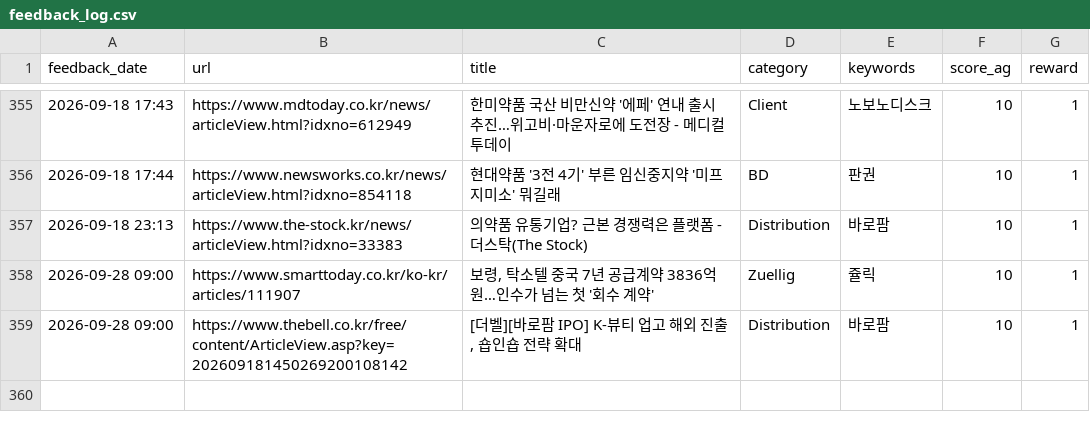
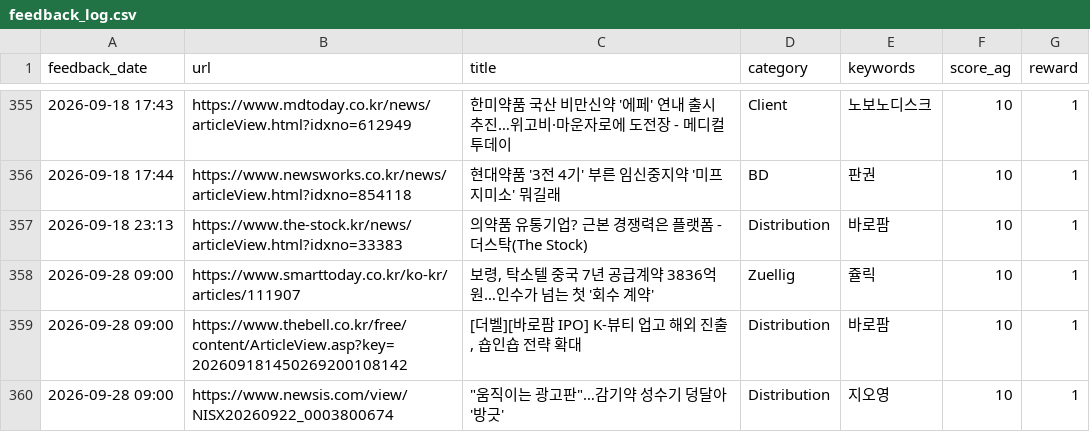
Before and after one commit to Lilyleeyaa/zp-market-monitoring-v3-share, a CSV file: data/labels/feedback_log.csv, drawn as a sheet; only a part is shown, gaps mark what is left out.

Commit message:
Feedback: "움직이는 광고판"…감기약 성수기 덩달아 '방긋'... (2026-09-28 09:00)

```diff
--- a/data/labels/feedback_log.csv
+++ b/data/labels/feedback_log.csv
@@ -359 +359,2 @@ feedback_date,url,title,category,keywords,score_ag,reward
 2026-09-28 09:00,https://www.thebell.co.kr/free/content/ArticleView.asp?key=202609181450269200108142,"[더벨][바로팜 IPO] K-뷰티 업고 해외 진출, 숍인숍 전략 확대",Distribution,바로팜,10,1
+2026-09-28 09:00,https://www.newsis.com/view/NISX20260922_0003800674,"""움직이는 광고판""…감기약 성수기 덩달아 '방긋'",Distribution,지오영,10,1
```
